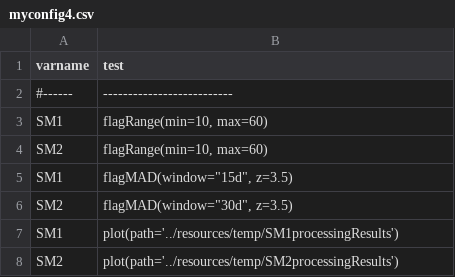
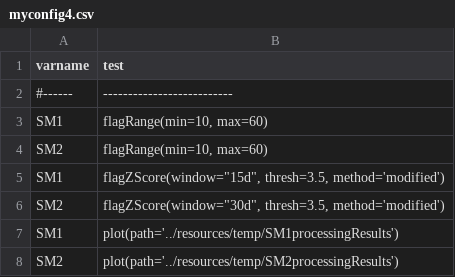
Before and after one commit to Helmholtz-UFZ/saqc, a CSV file: docs/resources/data/myconfig4.csv, drawn as a sheet.

Commit message:
Merge z scoring methods

```diff
--- a/docs/resources/data/myconfig4.csv
+++ b/docs/resources/data/myconfig4.csv
@@ -4,4 +4,4 @@ SM1;flagRange(min=10, max=60)
 SM2;flagRange(min=10, max=60)
-SM1;flagMAD(window="15d", z=3.5)
-SM2;flagMAD(window="30d", z=3.5)
+SM1;flagZScore(window="15d", thresh=3.5, method='modified')
+SM2;flagZScore(window="30d", thresh=3.5, method='modified')
 SM1;plot(path='../resources/temp/SM1processingResults')
```
Also changed, not shown: docs/resources/data/config.csv, docs/resources/data/config_ci.csv, 9 other files.
